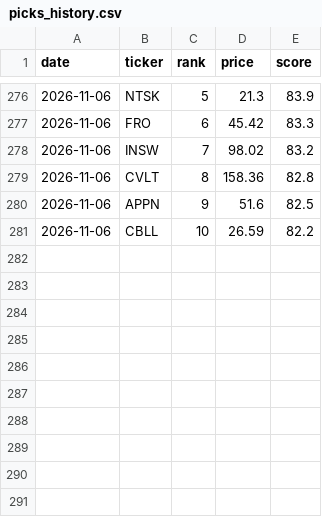
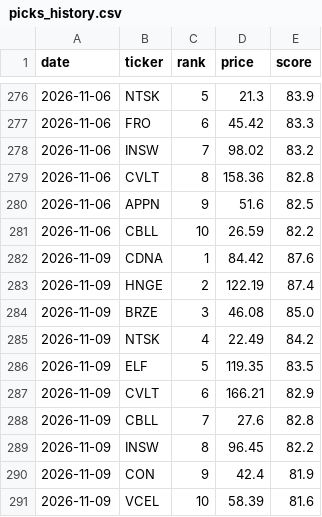
Before and after one commit to OdedAviv1211/stock-radar, a CSV file: data/picks_history.csv, drawn as a sheet; only a part is shown, gaps mark what is left out.

```diff
--- a/data/picks_history.csv
+++ b/data/picks_history.csv
@@ -281 +281,11 @@ date,ticker,rank,price,score
 2026-11-06,CBLL,10,26.59,82.2
+2026-11-09,CDNA,1,84.42,87.6
+2026-11-09,HNGE,2,122.19,87.4
+2026-11-09,BRZE,3,46.08,85.0
+2026-11-09,NTSK,4,22.49,84.2
+2026-11-09,ELF,5,119.35,83.5
+2026-11-09,CVLT,6,166.21,82.9
+2026-11-09,CBLL,7,27.6,82.8
+2026-11-09,INSW,8,96.45,82.2
+2026-11-09,CON,9,42.4,81.9
+2026-11-09,VCEL,10,58.39,81.6
```
Also changed, not shown: data/dips_history.csv, 8 other files.
